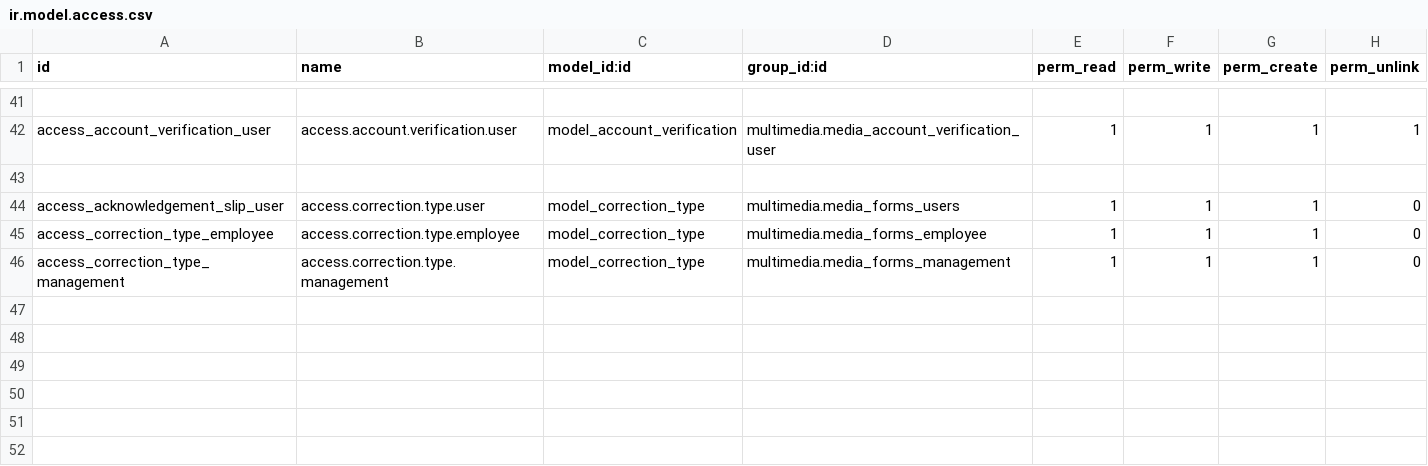
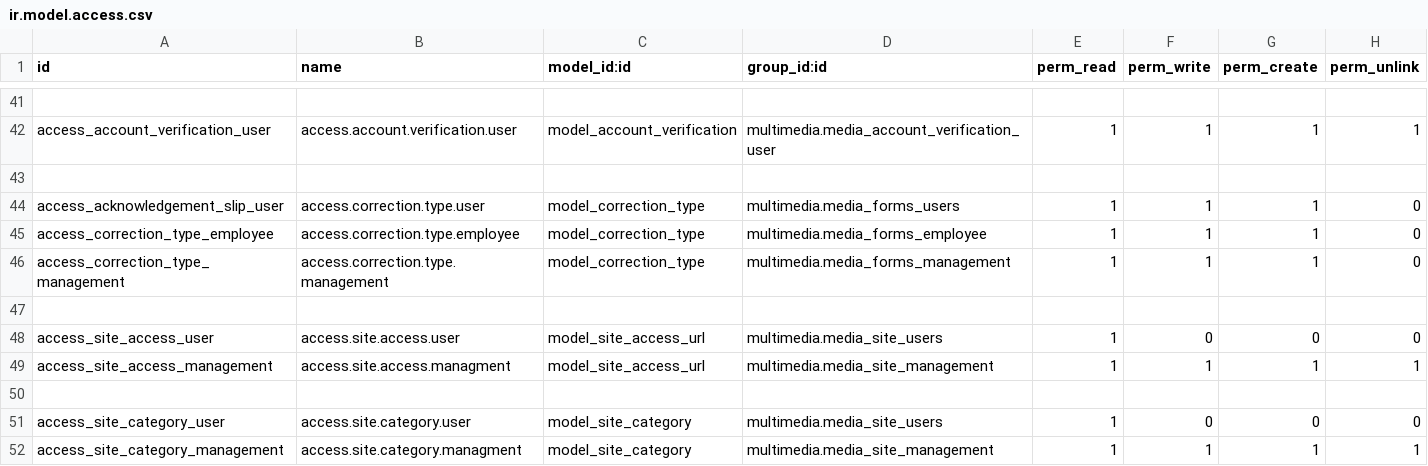
Before and after one commit to gpkarthick/multimediaproject, a CSV file: addons/multimedia/security/ir.model.access.csv, drawn as a sheet; only a part is shown, gaps mark what is left out.

Commit message:
site access added

```diff
--- a/addons/multimedia/security/ir.model.access.csv
+++ b/addons/multimedia/security/ir.model.access.csv
@@ -46 +46,7 @@ access_correction_type_employee,access.correction.type.employee,model_correction
 access_correction_type_management,access.correction.type.management,model_correction_type,multimedia.media_forms_management,1,1,1,0
+,,,,,,,
+access_site_access_user,access.site.access.user,model_site_access_url,multimedia.media_site_users,1,0,0,0
+access_site_access_management,access.site.access.managment,model_site_access_url,multimedia.media_site_management,1,1,1,1
+,,,,,,,
+access_site_category_user,access.site.category.user,model_site_category,multimedia.media_site_users,1,0,0,0
+access_site_category_management,access.site.category.managment,model_site_category,multimedia.media_site_management,1,1,1,1
```
Also changed, not shown: 5 other files.
